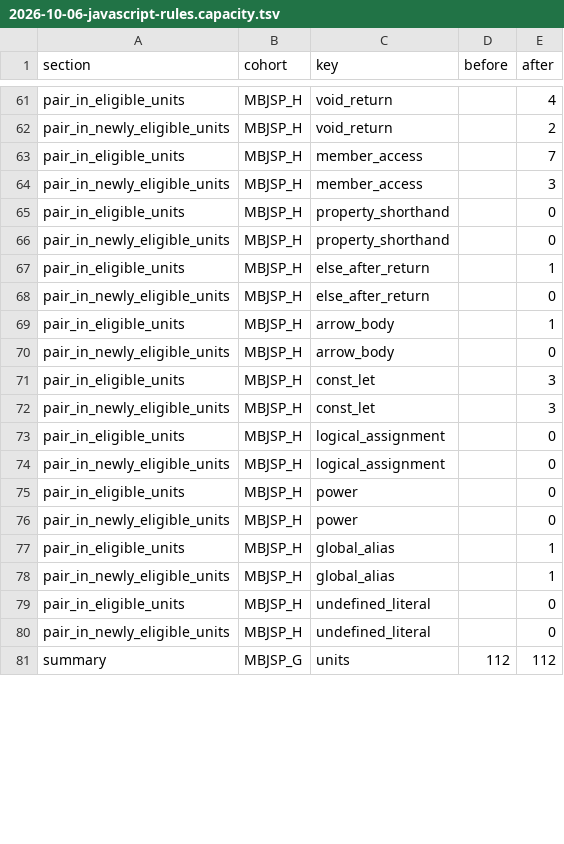
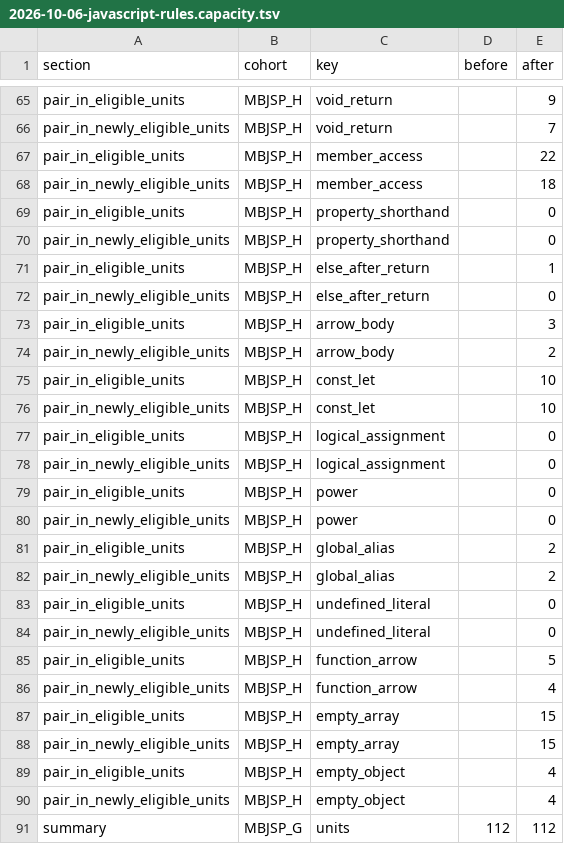
Before and after one commit to Noelle1831-k/CLLMark-legacy, a TSV file: docs/plans/2026-10-06-javascript-rules.capacity.tsv, drawn as a sheet; only a part is shown, gaps mark what is left out; addresses are those after the commit; the diff covers the shown part only; the diff names each change by its address in the sheet, - before the commit and + after, or states it on an @@ line.

Commit message:
Add JavaScript function_arrow, empty_array and empty_object pairs; flip property_shorthand bit order
Method: 30.x swaps the head of array-method callbacks between function (a) and (a) => when the body
and defaults use no this/arguments/super/new.target; 31.x/32.x swap [] / {} with new Array() /
new Object() when the constructors are not rebound. property_shorthand bit 0 is now the explicit
form, which the corpus uses more. docs/RULES.md lists the 25 JavaScript pairs.

```diff
--- a/docs/plans/2026-10-06-javascript-rules.capacity.tsv
+++ b/docs/plans/2026-10-06-javascript-rules.capacity.tsv
-E65 (after): 4
+E65 (after): 9
-E66 (after): 2
+E66 (after): 7
-E67 (after): 7
+E67 (after): 22
-E68 (after): 3
+E68 (after): 18
-E73 (after): 1
+E73 (after): 3
-E74 (after): 0
+E74 (after): 2
-E75:E76 (after): 3
+E75:E76 (after): 10
-E81:E82 (after): 1
+E81:E82 (after): 2
+row 85: pair_in_eligible_units | MBJSP_H | function_arrow |  | 5
+row 86: pair_in_newly_eligible_units | MBJSP_H | function_arrow |  | 4
+row 87: pair_in_eligible_units | MBJSP_H | empty_array |  | 15
+row 88: pair_in_newly_eligible_units | MBJSP_H | empty_array |  | 15
+row 89: pair_in_eligible_units | MBJSP_H | empty_object |  | 4
+row 90: pair_in_newly_eligible_units | MBJSP_H | empty_object |  | 4
```
Also changed, not shown: 14 added rows and 64 edited cells elsewhere in this file, docs/plans/2026-10-06-javascript-rules.forms.tsv, docs/plans/2026-10-06-javascript-rules.functional.tsv, 8 other files.
